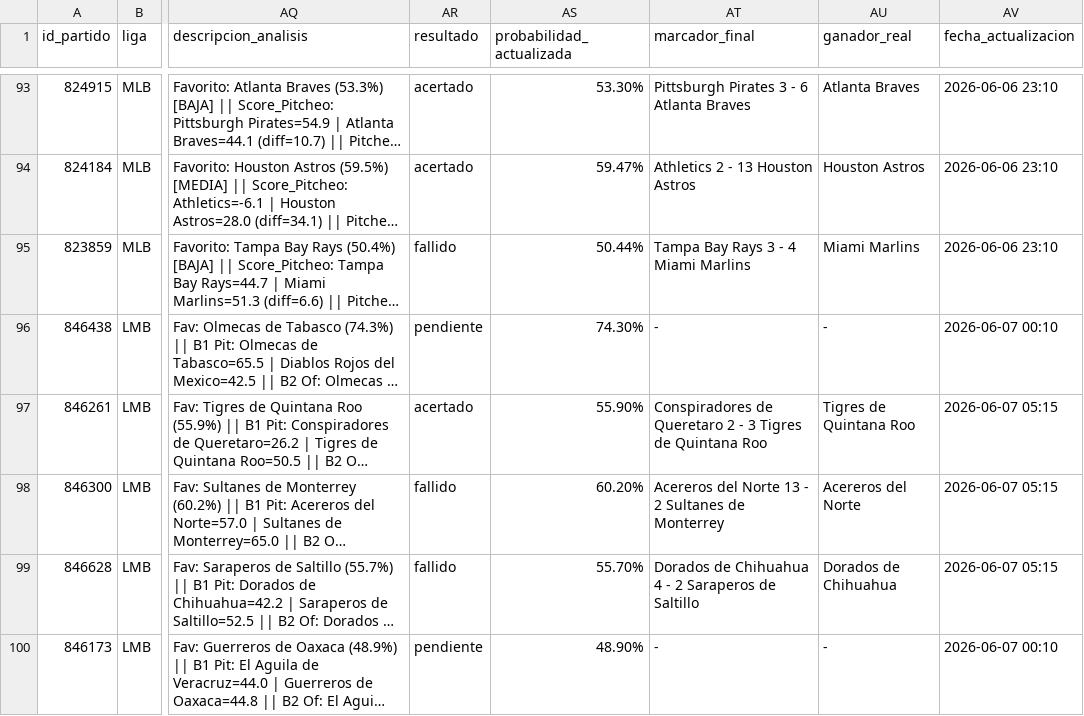
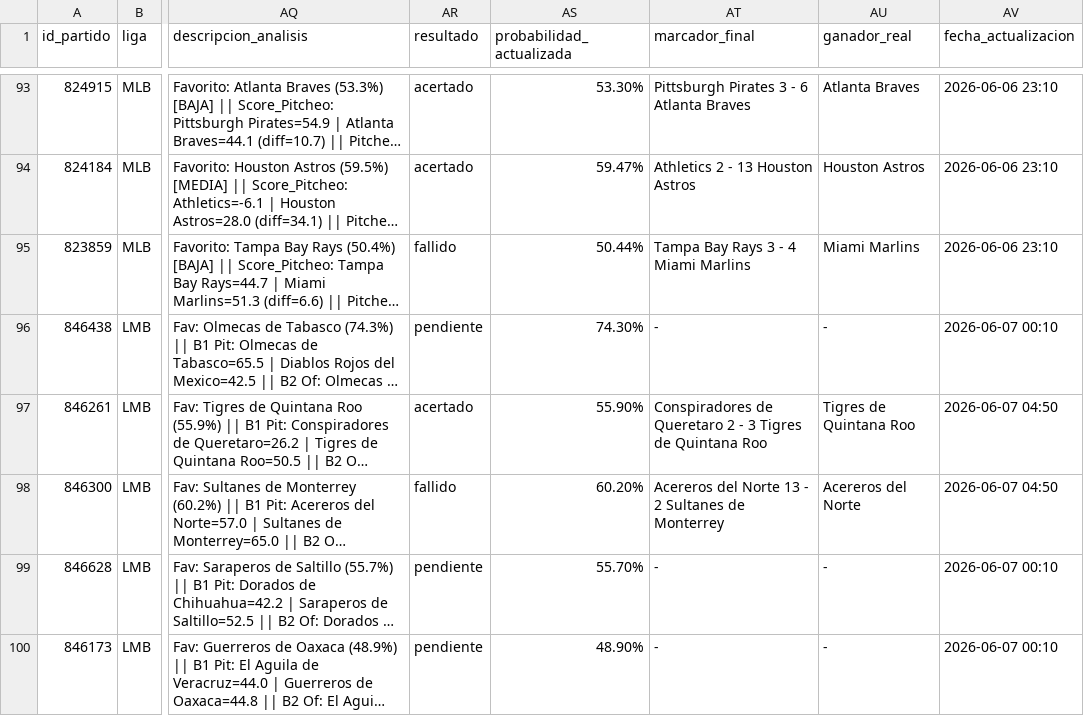
Before and after one commit to 05aptrading-jpg/ApuestasMLB, a CSV file: apuestas.csv, drawn as a sheet; only a part is shown, gaps mark what is left out; long unchanged cells end in …; the diff covers the shown part only; the diff names each change by its address in the sheet, - before the commit and + after, or states it on an @@ line.

Commit message:
Actualizar apuestas.csv

```diff
--- a/apuestas.csv
+++ b/apuestas.csv
-AV97:AV98 (fecha_actualizacion): 2026-06-07 05:15
+AV97:AV98 (fecha_actualizacion): 2026-06-07 04:50
-AR99 (resultado): fallido
+AR99 (resultado): pendiente
-AT99 (marcador_final): Dorados de Chihuahua 4 - 2 Saraperos de Saltillo
+AT99 (marcador_final): -
-AU99 (ganador_real): Dorados de Chihuahua
+AU99 (ganador_real): -
-AV99 (fecha_actualizacion): 2026-06-07 05:15
+AV99 (fecha_actualizacion): 2026-06-07 00:10
```
Also changed, not shown: 12 edited cells elsewhere in this file.
